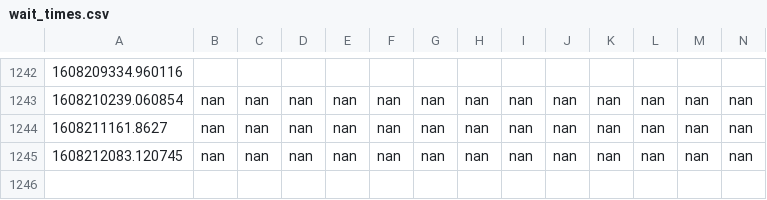
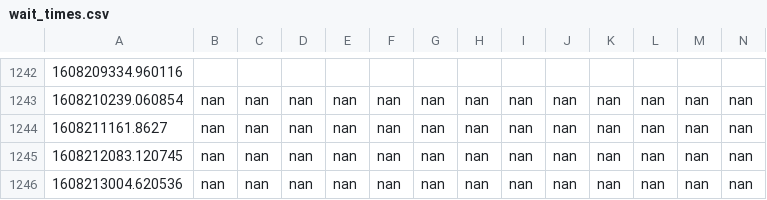
Before and after one commit to juliennelachance/CoVID_Wait_Times_NYC, a CSV file: wait_times.csv, drawn as a sheet; only a part is shown, gaps mark what is left out; rows hold the shown columns only; the diff names each change by its address in the sheet, - before the commit and + after, or states it on an @@ line.

```diff
--- a/wait_times.csv
+++ b/wait_times.csv
+row 1246: 1608213004.620536 | nan | nan | nan | nan | nan | nan | nan | nan | nan | nan | nan | nan | nan
```
Also changed, not shown: 2 other files.
